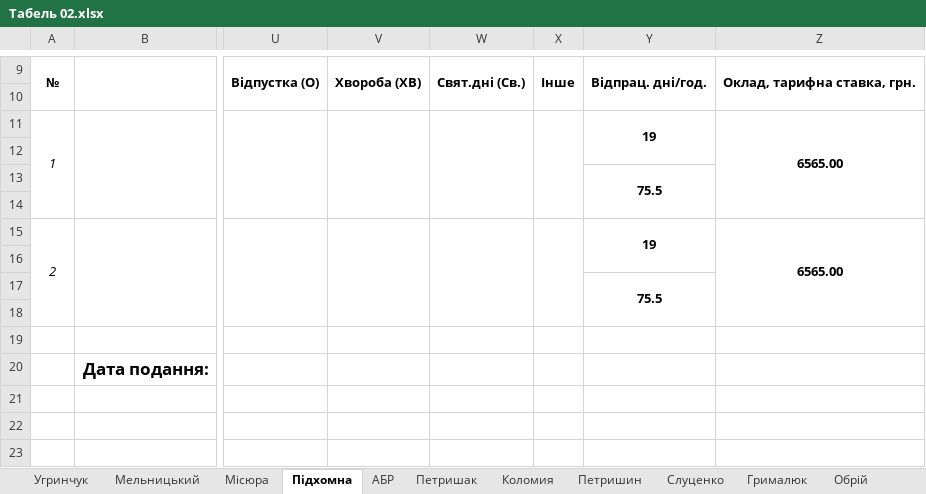
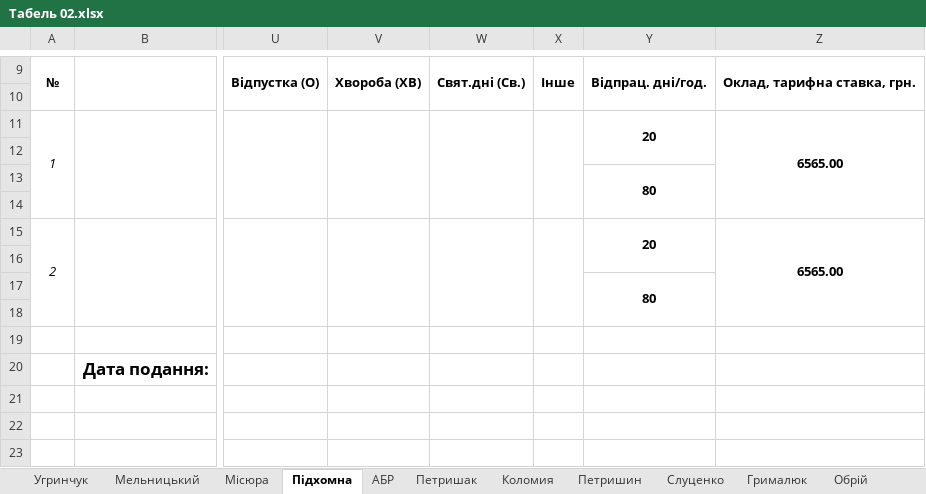
Before and after one commit to Midas201/Eridan, an Excel workbook: Фопи/Зарплата ФОП 2021/Табель ФОП 2022/Табель 02.xlsx, sheet Підхомна, drawn as a sheet; only a part is shown, gaps mark what is left out; values as stored, in another font and other column widths than the file's, no borders; the diff names each change by its address in the sheet, - before the commit and + after, or states it on an @@ line.

```diff
--- a/Фопи/Зарплата ФОП 2021/Табель ФОП 2022/Табель 02.xlsx (sheet Підхомна)
+++ b/Фопи/Зарплата ФОП 2021/Табель ФОП 2022/Табель 02.xlsx (sheet Підхомна)
-Y11: 19
+Y11: 20
-Y13: 75.5
+Y13: 80
-Y15: 19
+Y15: 20
-Y17: 75.5
+Y17: 80
```
Also changed, not shown: sheet Мельницький, sheet Місюра, sheet Петришак, formulas that keep their value, Фопи/Зарплата ФОП 2021/Табель ФОП 2022/Табель 03.xlsx, Фопи/ФОПи/ФОП Мельницький/Шт. розклад 2019.xlsx, 44 other files.
